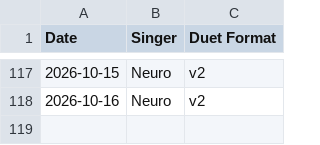
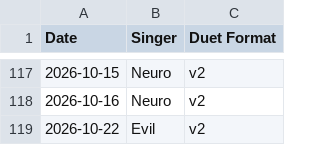
Before and after one commit to Zhe-Vlach-Varon/Neuro-Sings, a CSV file: projects/neuro/data/dates.csv, drawn as a sheet; only a part is shown, gaps mark what is left out; the diff names each change by its address in the sheet, - before the commit and + after, or states it on an @@ line.

```diff
--- a/projects/neuro/data/dates.csv
+++ b/projects/neuro/data/dates.csv
+row 119: 2026-10-22 | Evil | v2
```
Also changed, not shown: projects/neuro/data/songs.csv, 1 other file.
